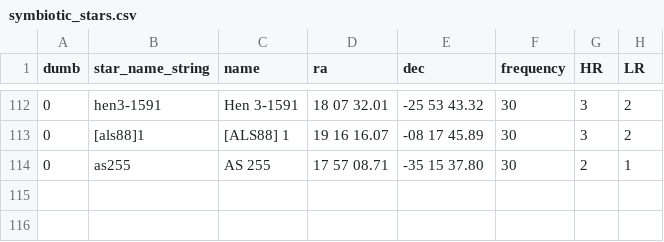
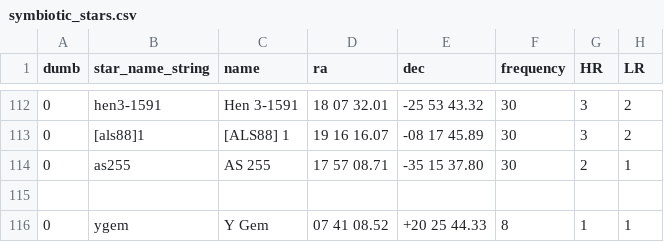
Before and after one commit to aras-database/database, a CSV file: data/symbiotic_stars.csv, drawn as a sheet; only a part is shown, gaps mark what is left out.

```diff
--- a/data/symbiotic_stars.csv
+++ b/data/symbiotic_stars.csv
@@ -114 +114,3 @@ dumb;star_name_string;name;ra;dec;frequency;HR;LR
 0;as255;AS 255;17 57 08.71;-35 15 37.80;30;2;1
+
+0;ygem;Y Gem;07 41 08.52;+20 25 44.33;8;1;1
```
Also changed, not shown: data/objects.csv, 34 other files.
